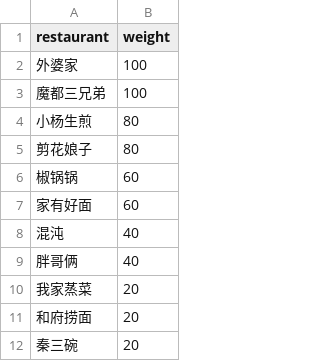
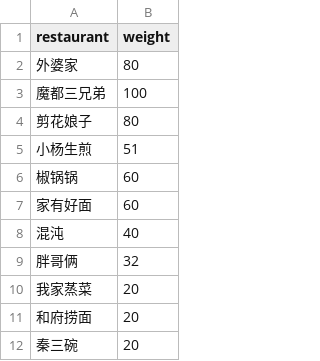
Before and after one commit to liuxueyong123/lunch, a CSV file: data/weight_week.csv, drawn as a sheet.

```diff
--- a/data/weight_week.csv
+++ b/data/weight_week.csv
@@ -1,6 +1,6 @@
 "restaurant","weight"
-"外婆家","100"
+"外婆家",80
 "魔都三兄弟","100"
-"小杨生煎","80"
 "剪花娘子","80"
+"小杨生煎",51
 "椒锅锅","60"
@@ -8,3 +8,3 @@
 "混沌","40"
-"胖哥俩","40"
+"胖哥俩","32"
 "我家蒸菜","20"
```
Also changed, not shown: 2 other files.
